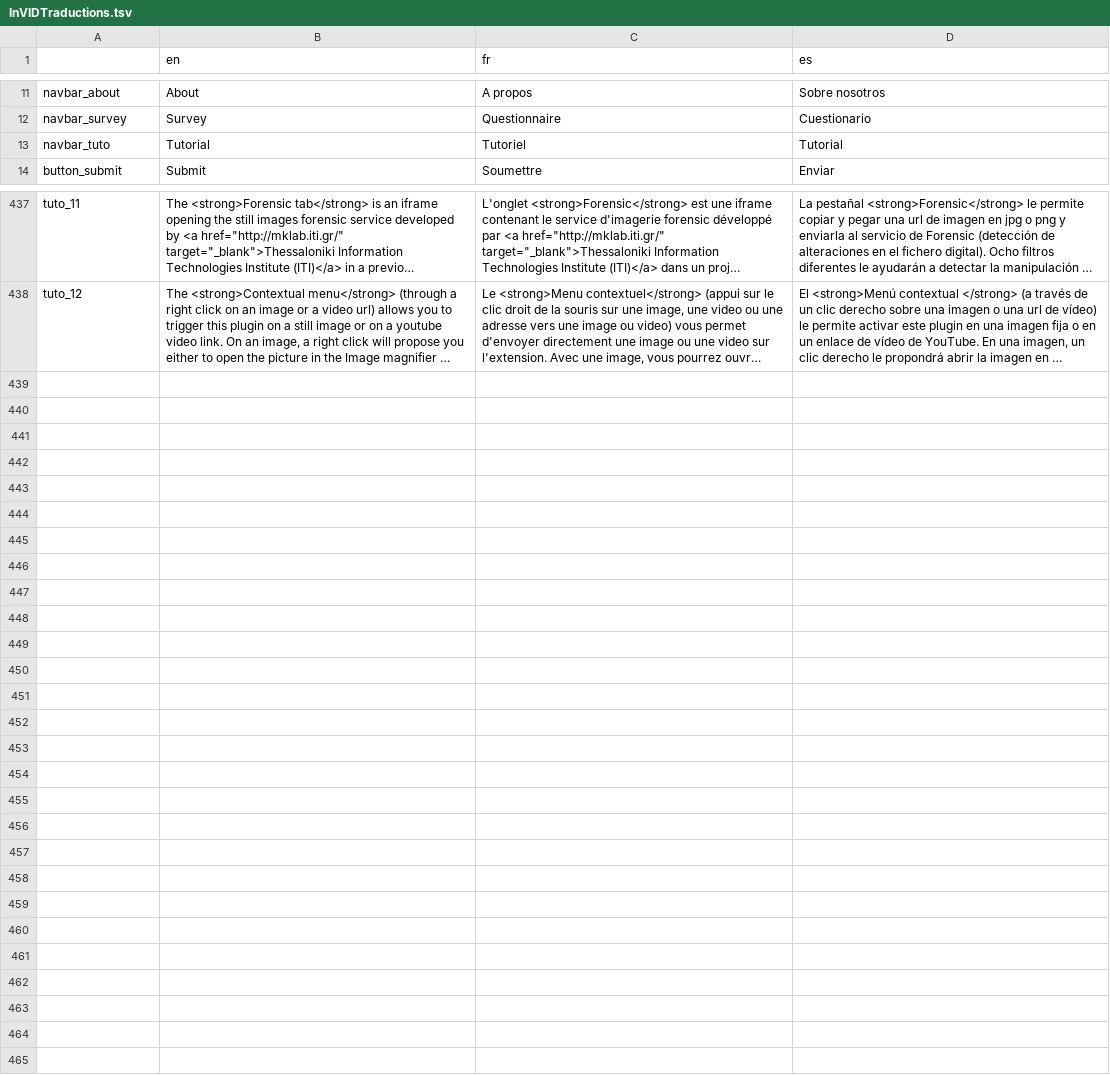
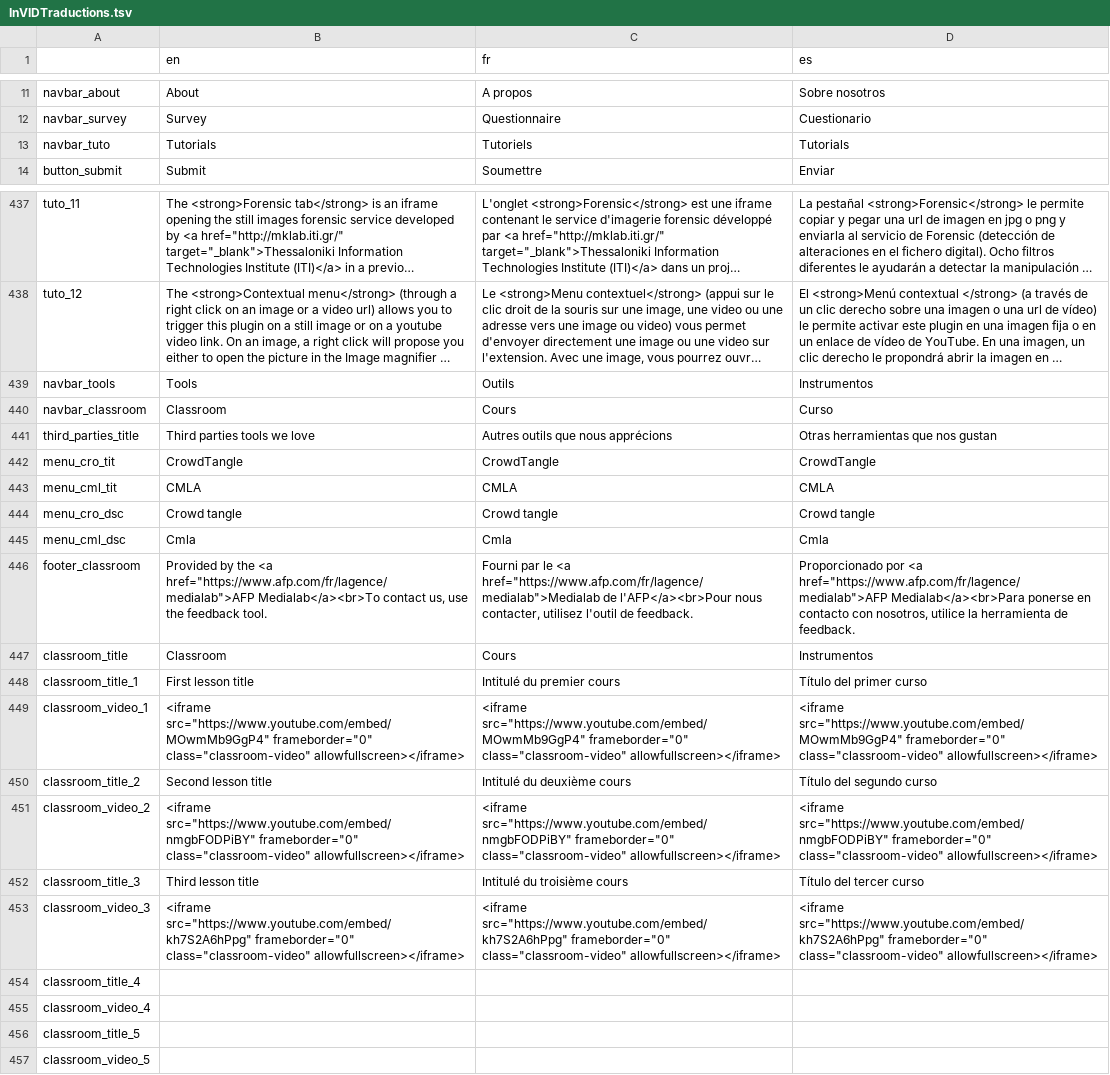
Before and after one commit to Xelgen/InVID-Translations, a TSV file: InVIDTraductions.tsv, drawn as a sheet; only a part is shown, gaps mark what is left out; long unchanged cells end in …; the diff names each change by its address in the sheet, - before the commit and + after, or states it on an @@ line.

Commit message:
First release of redesign

```diff
--- a/InVIDTraductions.tsv
+++ b/InVIDTraductions.tsv
-B13 (en): Tutorial
+B13 (en): Tutorials
-C13 (fr): Tutoriel
+C13 (fr): Tutoriels
-D13 (es): Tutorial
+D13 (es): Tutorials
+row 439: navbar_tools | Tools | Outils | Instrumentos
+row 440: navbar_classroom | Classroom | Cours | Curso
+row 441: third_parties_title | Third parties tools we love | Autres outils que nous apprécions | Otras herramientas que nos gustan
+row 442: menu_cro_tit | CrowdTangle | CrowdTangle | CrowdTangle
+row 443: menu_cml_tit | CMLA | CMLA | CMLA
+row 444: menu_cro_dsc | Crowd tangle | Crowd tangle | Crowd tangle
+row 445: menu_cml_dsc | Cmla | Cmla | Cmla
+row 446: footer_classroom | Provided by the <a href="https://www.afp.com/fr/lagence/medialab">AFP Medialab</a><br>To contact us, use the feedback tool. | Fourni par le <a href="https://www.afp.com/fr/lagence/medialab">Medialab de l'AFP</a><br>Pour nous contacter, utilisez l'outil de feedback. | Proporcionado por <a href="https://www.afp.com/fr/lagence/medialab">AFP Medialab</a><br>Para ponerse en contacto con nosotros, utilice la herramienta de feedback.
+row 447: classroom_title | Classroom | Cours | Instrumentos
+row 448: classroom_title_1 | First lesson title | Intitulé du premier cours | Título del primer curso
+row 449: classroom_video_1 | <iframe src="https://www.youtube.com/embed/MOwmMb9GgP4" frameborder="0" class="classroom-video" allowfullscreen></iframe> | <iframe src="https://www.youtube.com/embed/MOwmMb9GgP4" frameborder="0" class="classroom-video" allowfullscreen></iframe> | <iframe src="https://www.youtube.com/embed/MOwmMb9GgP4" frameborder="0" class="classroom-video" allowfullscreen></iframe>
+row 450: classroom_title_2 | Second lesson title | Intitulé du deuxième cours | Título del segundo curso
+row 451: classroom_video_2 | <iframe src="https://www.youtube.com/embed/nmgbFODPiBY" frameborder="0" class="classroom-video" allowfullscreen></iframe> | <iframe src="https://www.youtube.com/embed/nmgbFODPiBY" frameborder="0" class="classroom-video" allowfullscreen></iframe> | <iframe src="https://www.youtube.com/embed/nmgbFODPiBY" frameborder="0" class="classroom-video" allowfullscreen></iframe>
+row 452: classroom_title_3 | Third lesson title | Intitulé du troisième cours | Título del tercer curso
+row 453: classroom_video_3 | <iframe src="https://www.youtube.com/embed/kh7S2A6hPpg" frameborder="0" class="classroom-video" allowfullscreen></iframe> | <iframe src="https://www.youtube.com/embed/kh7S2A6hPpg" frameborder="0" class="classroom-video" allowfullscreen></iframe> | <iframe src="https://www.youtube.com/embed/kh7S2A6hPpg" frameborder="0" class="classroom-video" allowfullscreen></iframe>
+row 454: classroom_title_4
+row 455: classroom_video_4
+row 456: classroom_title_5
+row 457: classroom_video_5
```
